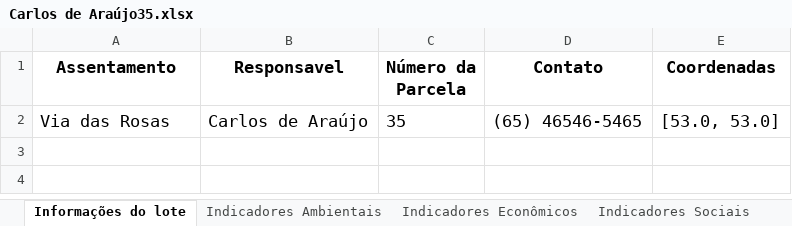
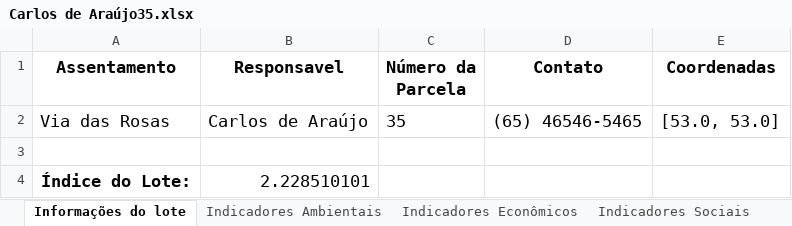
Before and after one commit to immaterialtree/Indice-de-Sustentabilidade-Agraria, an Excel workbook: ISA/spreadsheet/Carlos de Araújo35.xlsx, sheet Informações do lote, drawn as a sheet; values as stored, in another font and other column widths than the file's, no borders; the diff names each change by its address in the sheet, - before the commit and + after, or states it on an @@ line.

```diff
--- a/ISA/spreadsheet/Carlos de Araújo35.xlsx (sheet Informações do lote)
+++ b/ISA/spreadsheet/Carlos de Araújo35.xlsx (sheet Informações do lote)
+row 3: (empty)
+row 4: Índice do Lote: | 2.228510101
```
Also changed, not shown: sheet Indicadores Ambientais, sheet Indicadores Econômicos, sheet Indicadores Sociais, 16 other files.
